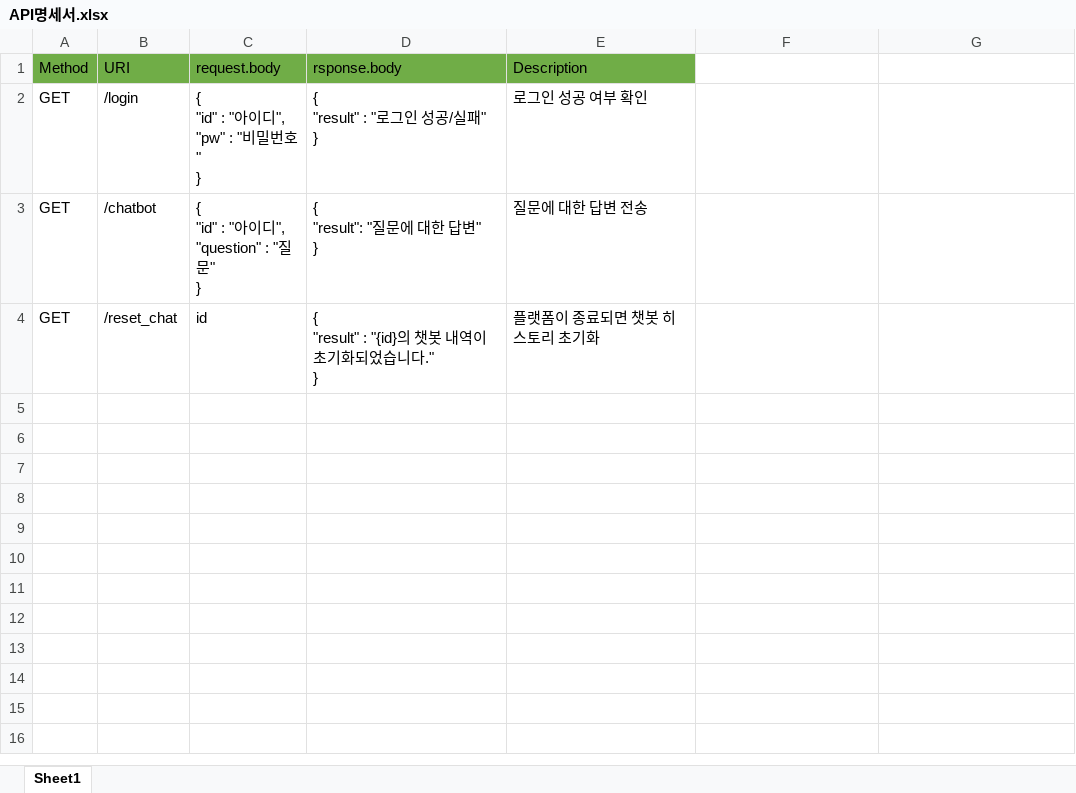
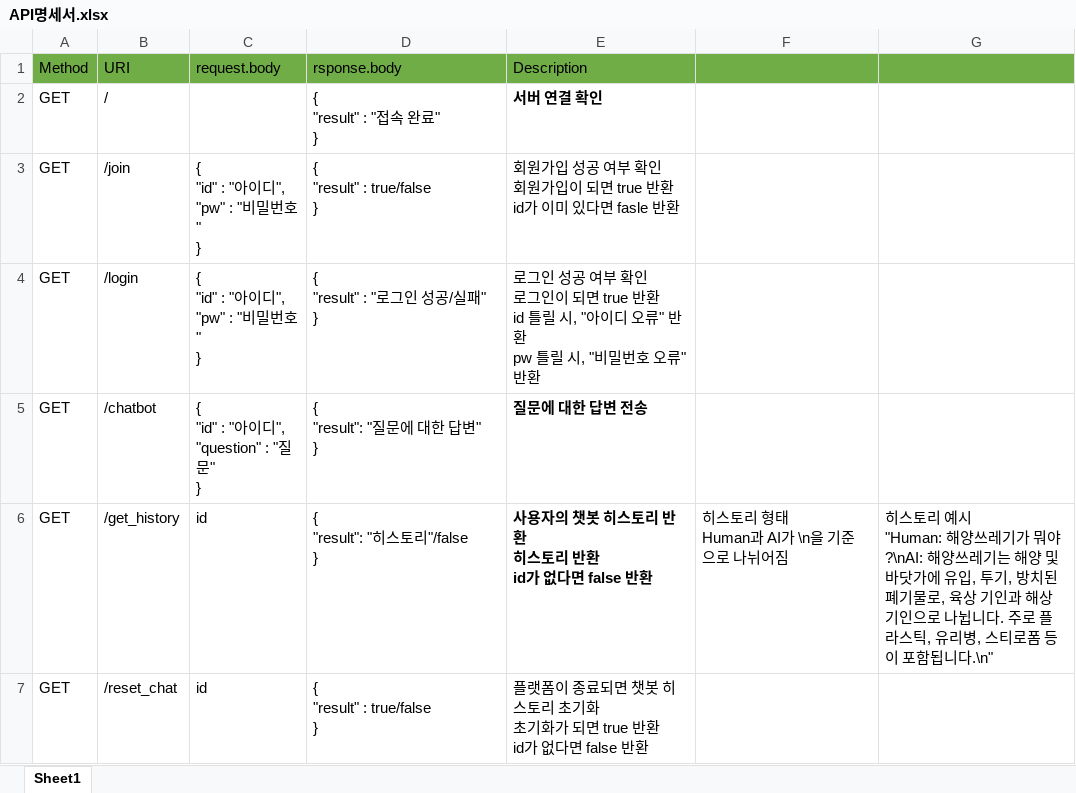
Before and after one commit to stonegyoung/Project4_AI, an Excel workbook: API명세서.xlsx, sheet Sheet1, drawn as a sheet; values as stored, in another font and other column widths than the file's, no borders; addresses are those after the commit; ↵ is a line break in a cell; the diff names each change by its address in the sheet, - before the commit and + after, or states it on an @@ line.

```diff
--- a/API명세서.xlsx (sheet Sheet1)
+++ b/API명세서.xlsx (sheet Sheet1)
-F1:G1 fill: none
+F1:G1 fill: #70AD47
+row 2: GET | / |  | { ↵ "result" : "접속 완료" ↵ } | 서버 연결 확인
+row 3: GET | /join | { ↵ "id" : "아이디", ↵ "pw" : "비밀번호" ↵ } | { ↵ "result" : true/false ↵ } | 회원가입 성공 여부 확인 ↵ 회원가입이 되면 true 반환 ↵ id가 이미 있다면 fasle 반환
-E4 (Description): 로그인 성공 여부 확인
+E4 (Description): 로그인 성공 여부 확인 ↵ 로그인이 되면 true 반환 ↵ id 틀릴 시, "아이디 오류" 반환 ↵ pw 틀릴 시, "비밀번호 오류" 반환
-E5 bold: off
+E5 bold: on
+row 6: GET | /get_history | id | { ↵ "result": "히스토리"/false ↵ } | 사용자의 챗봇 히스토리 반환 ↵ 히스토리 반환 ↵ id가 없다면 false 반환 | 히스토리 형태 ↵ Human과 AI가 \n을 기준으로 나뉘어짐 | 히스토리 예시 ↵ "Human: 해양쓰레기가 뭐야?\nAI: 해양쓰레기는 해양 및 바닷가에 유입, 투기, 방치된 폐기물로, 육상 기인과 해상 기인으로 나뉩니다. 주로 플라스틱, 유리병, 스티로폼 등이 포함됩니다.\n"
-D7 (rsponse.body): { ↵ "result" : "{id}의 챗봇 내역이 초기화되었습니다." ↵ }
+D7 (rsponse.body): { ↵ "result" : true/false ↵ }
-E7 (Description): 플랫폼이 종료되면 챗봇 히스토리 초기화
+E7 (Description): 플랫폼이 종료되면 챗봇 히스토리 초기화 ↵ 초기화가 되면 true 반환 ↵ id가 없다면 false 반환
```
Also changed, not shown: 1 other file.
